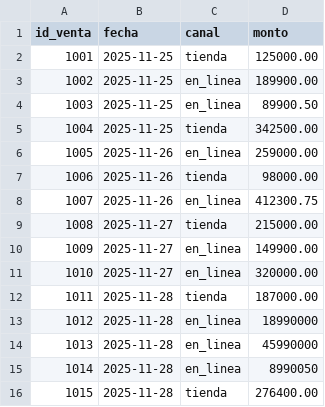
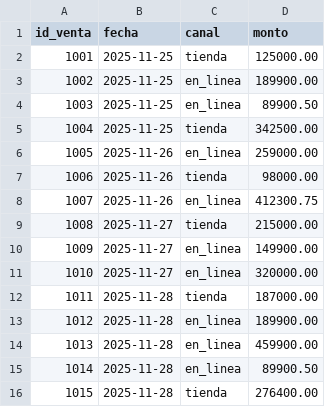
Before and after one commit to nicolasss0312/andesmercado-datos, a CSV file: data/ventas.csv, drawn as a sheet.

```diff
--- a/data/ventas.csv
+++ b/data/ventas.csv
@@ -12,5 +12,5 @@ id_venta,fecha,canal,monto
 1011,2025-11-28,tienda,187000.00
-1012,2025-11-28,en_linea,18990000
-1013,2025-11-28,en_linea,45990000
-1014,2025-11-28,en_linea,8990050
+1012,2025-11-28,en_linea,189900.00
+1013,2025-11-28,en_linea,459900.00
+1014,2025-11-28,en_linea,89900.50
 1015,2025-11-28,tienda,276400.00
```
